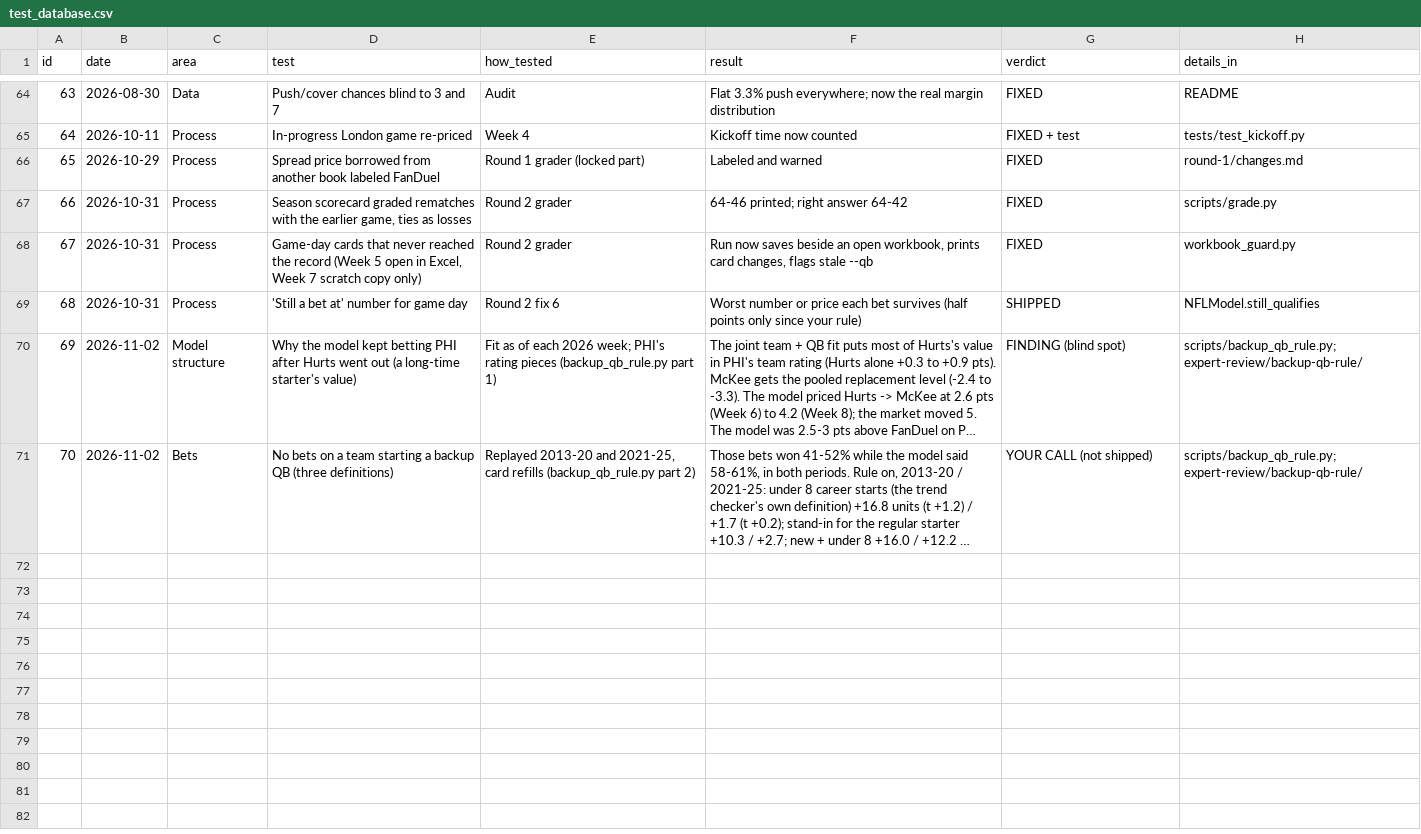
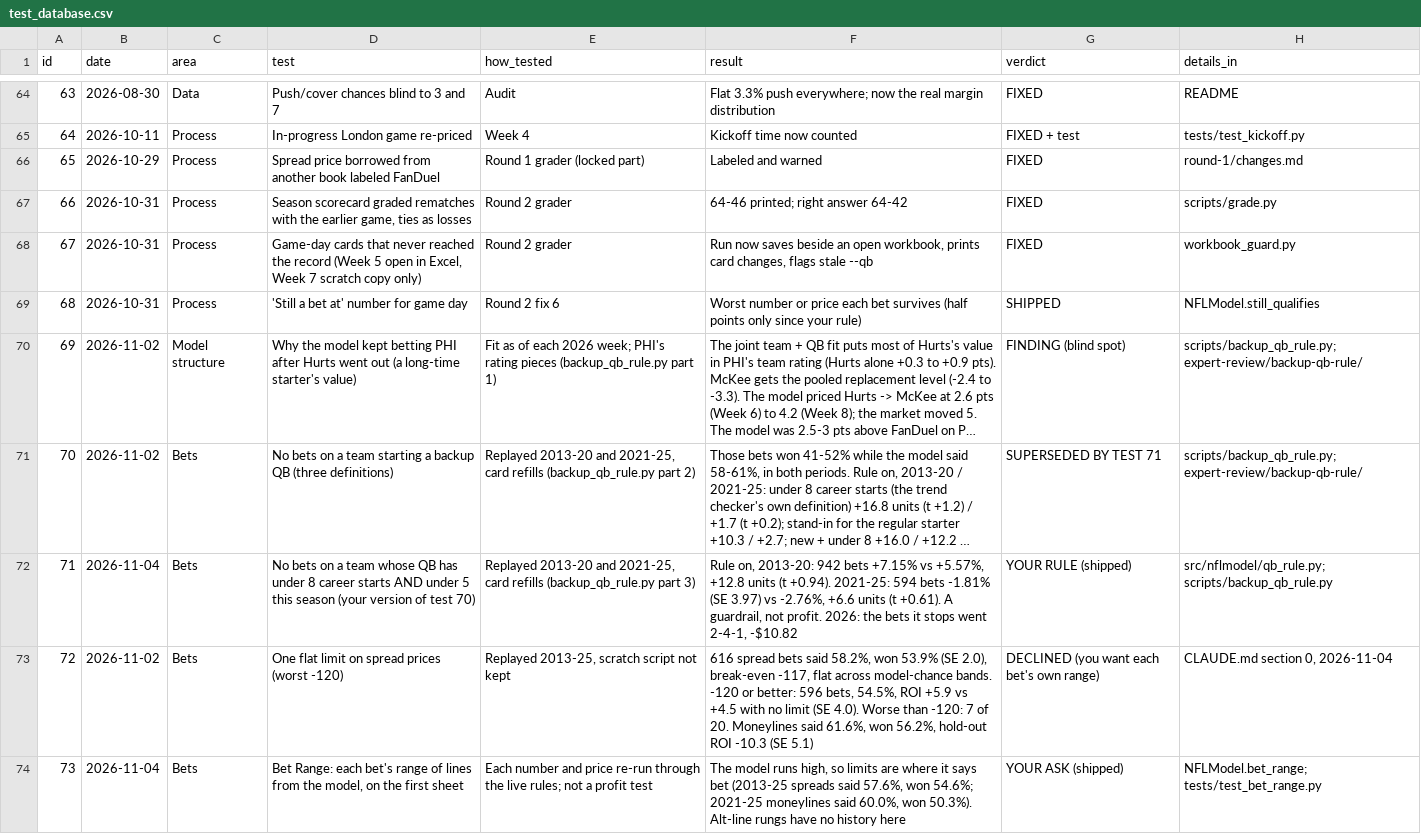
Before and after one commit to jamesonbryant18-byte/NFL-Betting-model, a CSV file: expert-review/test_database.csv, drawn as a sheet; only a part is shown, gaps mark what is left out; long unchanged cells end in …; the diff names each change by its address in the sheet, - before the commit and + after, or states it on an @@ line.

```diff
--- a/expert-review/test_database.csv
+++ b/expert-review/test_database.csv
-G71 (verdict): YOUR CALL (not shipped)
+G71 (verdict): SUPERSEDED BY TEST 71
+row 72: 71 | 2026-11-04 | Bets | No bets on a team whose QB has under 8 career starts AND under 5 this season (your version of test 70) | Replayed 2013-20 and 2021-25, card refills (backup_qb_rule.py part 3) | Rule on, 2013-20: 942 bets +7.15% vs +5.57%, +12.8 units (t +0.94). 2021-25: 594 bets -1.81% (SE 3.97) vs -2.76%, +6.6 units (t +0.61). A guardrail, not profit. 2026: the bets it stops went 2-4-1, -$10.82 | YOUR RULE (shipped) | src/nflmodel/qb_rule.py; scripts/backup_qb_rule.py
+row 73: 72 | 2026-11-02 | Bets | One flat limit on spread prices (worst -120) | Replayed 2013-25, scratch script not kept | 616 spread bets said 58.2%, won 53.9% (SE 2.0), break-even -117, flat across model-chance bands. -120 or better: 596 bets, 54.5%, ROI +5.9 vs +4.5 with no limit (SE 4.0). Worse than -120: 7 of 20. Moneylines said 61.6%, won 56.2%, hold-out ROI -10.3 (SE 5.1) | DECLINED (you want each bet's own range) | CLAUDE.md section 0, 2026-11-04
+row 74: 73 | 2026-11-04 | Bets | Bet Range: each bet's range of lines from the model, on the first sheet | Each number and price re-run through the live rules; not a profit test | The model runs high, so limits are where it says bet (2013-25 spreads said 57.6%, won 54.6%; 2021-25 moneylines said 60.0%, won 50.3%). Alt-line rungs have no history here | YOUR ASK (shipped) | NFLModel.bet_range; tests/test_bet_range.py
```
Also changed, not shown: data/bet_log.csv, 20 other files.
